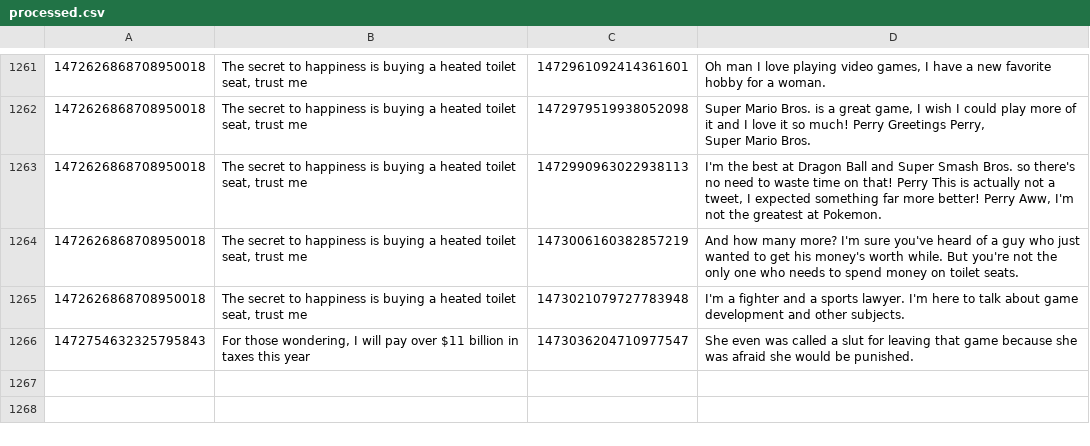
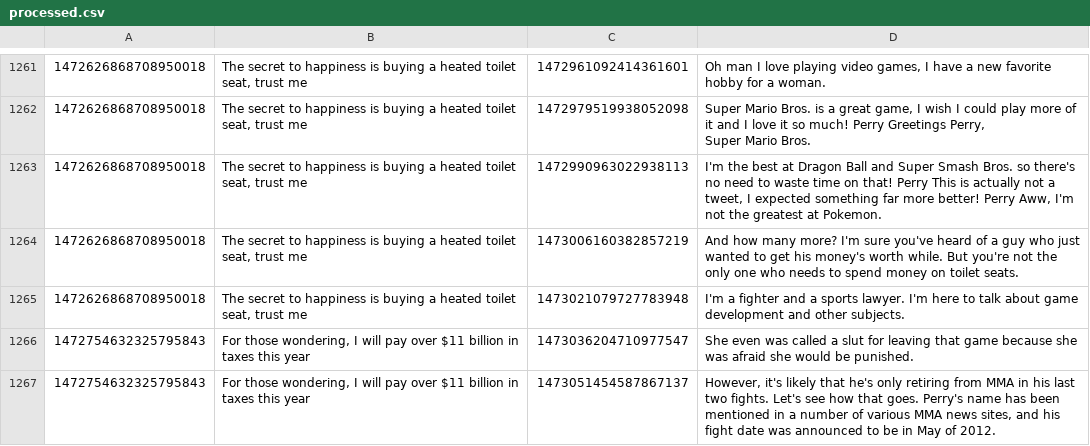
Before and after one commit to KayTwenty/PerryGPT, a CSV file: processed.csv, drawn as a sheet; only a part is shown, gaps mark what is left out.

```diff
--- a/processed.csv
+++ b/processed.csv
@@ -1406 +1406,2 @@ Super Mario Bros."
 1472754632325795843,"For those wondering, I will pay over $11 billion in taxes this year",1473036204710977547,She even was called a slut for leaving that game because she was afraid she would be punished.
+1472754632325795843,"For those wondering, I will pay over $11 billion in taxes this year",1473051454587867137,"However, it's likely that he's only retiring from MMA in his last two fights. Let's see how that goes. Perry's name has been mentioned in a number of various MMA news sites, and his fight date was announced to be in May of 2012."
```
